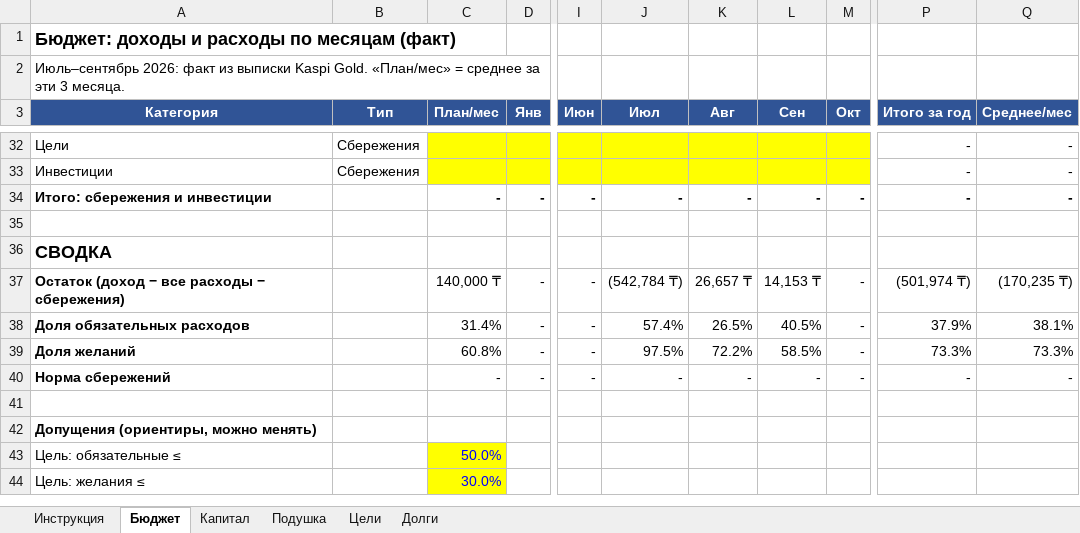
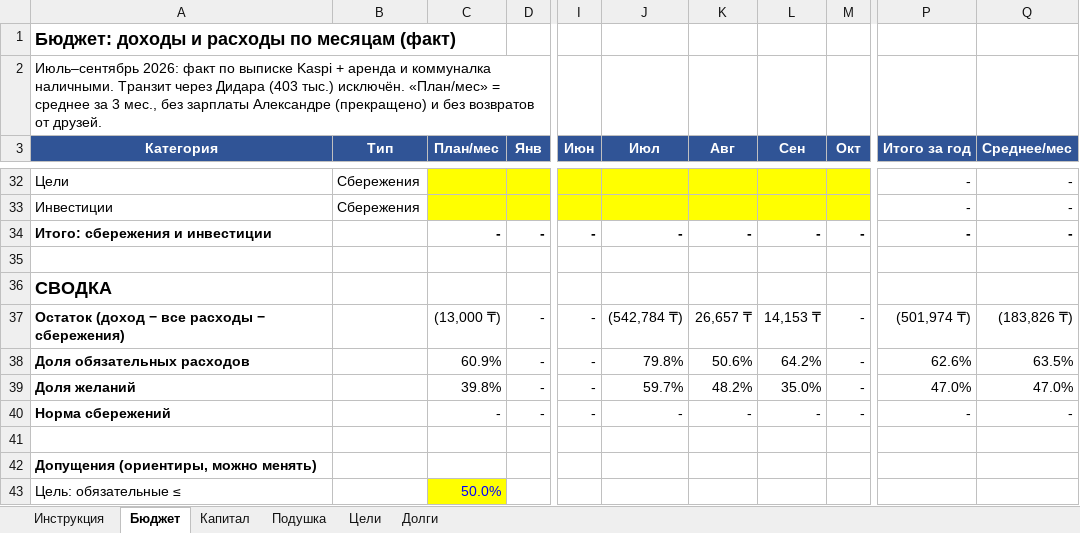
Before and after one commit to AlexandrTs7/1, an Excel workbook: finance/finance_plan.xlsx, sheet Бюджет, drawn as a sheet; only a part is shown, gaps mark what is left out; the shorter side is filled out with more unchanged rows; values as stored, in another font and other column widths than the file's, no borders; the diff covers the shown part only; the diff names each change by its address in the sheet, - before the commit and + after, or states it on an @@ line.

```diff
--- a/finance/finance_plan.xlsx (sheet Бюджет)
+++ b/finance/finance_plan.xlsx (sheet Бюджет)
-A2 (Категория): …2026: факт из выписки Kaspi Gold. «План/мес» = среднее за эти 3 месяца.
+A2 (Категория): …2026: факт по выписке Kaspi + аренда и коммуналка наличными. Транзит через Дидара (403 тыс.) исключён. «План/мес» = среднее за 3 мес., без зарплаты Александре (прекращено) и без возвратов от друзей.
-C37 (План/мес): 140,000 ₸
+C37 (План/мес): (13,000 ₸)
-Q37 (Среднее/мес): (170,235 ₸)
+Q37 (Среднее/мес): (183,826 ₸)
-C38 (План/мес): 31.4%
+C38 (План/мес): 60.9%
-J38 (Июл): 57.4%
+J38 (Июл): 79.8%
-K38 (Авг): 26.5%
+K38 (Авг): 50.6%
-L38 (Сен): 40.5%
+L38 (Сен): 64.2%
-P38 (Итого за год): 37.9%
+P38 (Итого за год): 62.6%
-Q38 (Среднее/мес): 38.1%
+Q38 (Среднее/мес): 63.5%
-C39 (План/мес): 60.8%
+C39 (План/мес): 39.8%
-J39 (Июл): 97.5%
+J39 (Июл): 59.7%
-K39 (Авг): 72.2%
+K39 (Авг): 48.2%
-L39 (Сен): 58.5%
+L39 (Сен): 35.0%
-P39 (Итого за год): 73.3%
+P39 (Итого за год): 47.0%
-Q39 (Среднее/мес): 73.3%
+Q39 (Среднее/мес): 47.0%
```
Also changed, not shown: 5 added rows, 5 removed rows and 39 edited cells elsewhere in this sheet, sheet Подушка.
